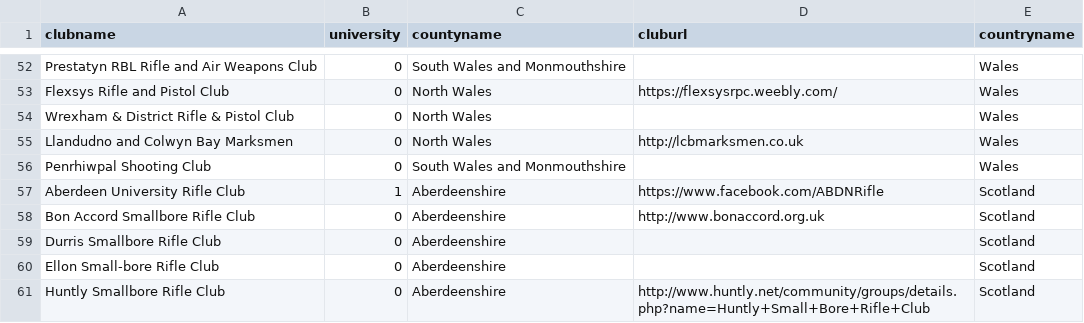
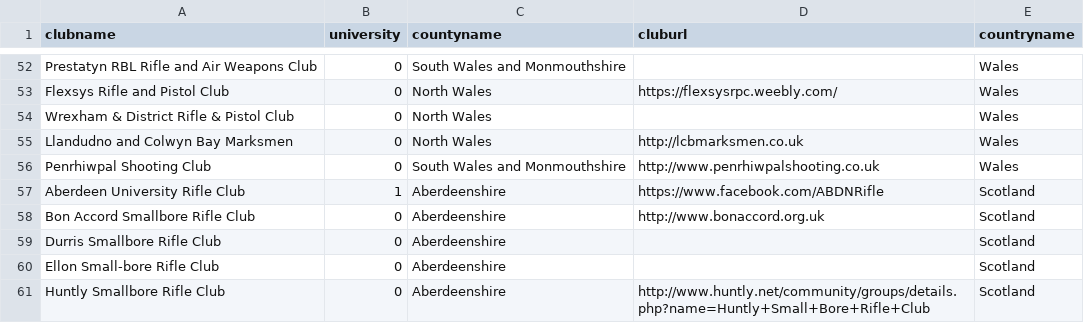
Before and after one commit to Richard-Hemingway/clubfinder, a CSV file: clubs.csv, drawn as a sheet; only a part is shown, gaps mark what is left out; the diff covers the shown part only; the diff names each change by its address in the sheet, - before the commit and + after, or states it on an @@ line.

```diff
--- a/clubs.csv
+++ b/clubs.csv
-D56 (cluburl): (empty)
+D56 (cluburl): http://www.penrhiwpalshooting.co.uk
```
Also changed, not shown: 27 added rows elsewhere in this file, 2 other files.
